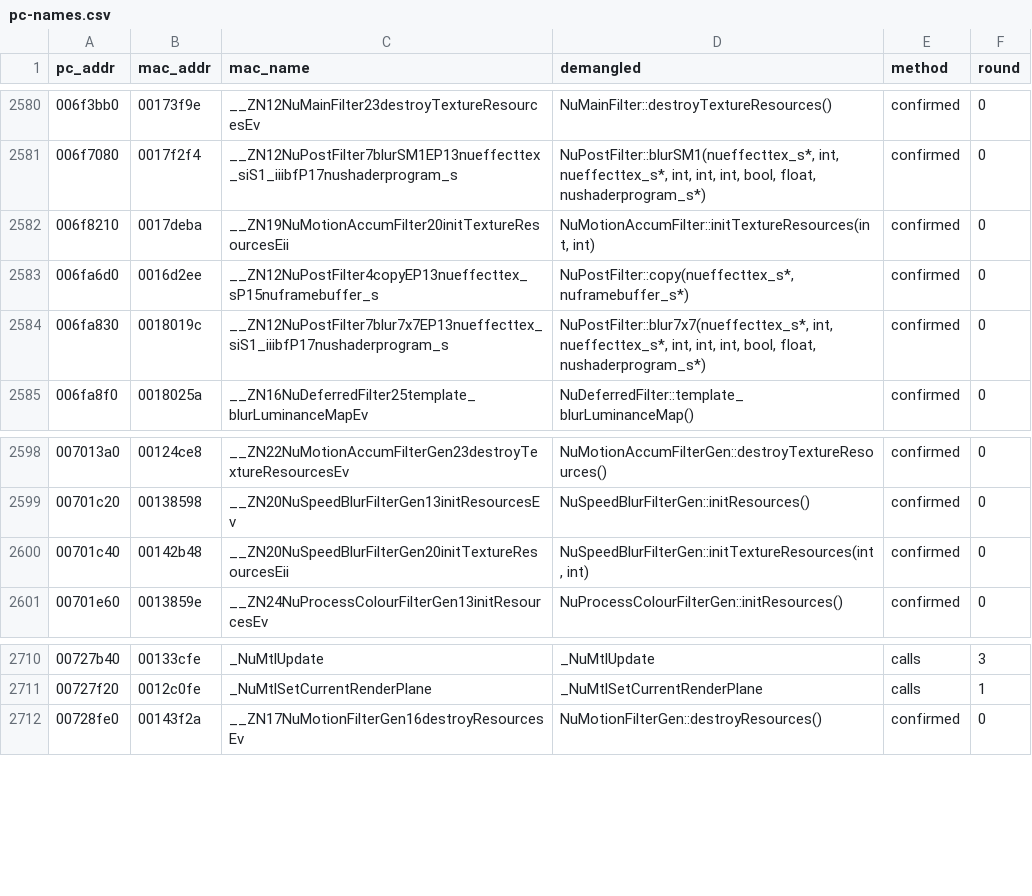
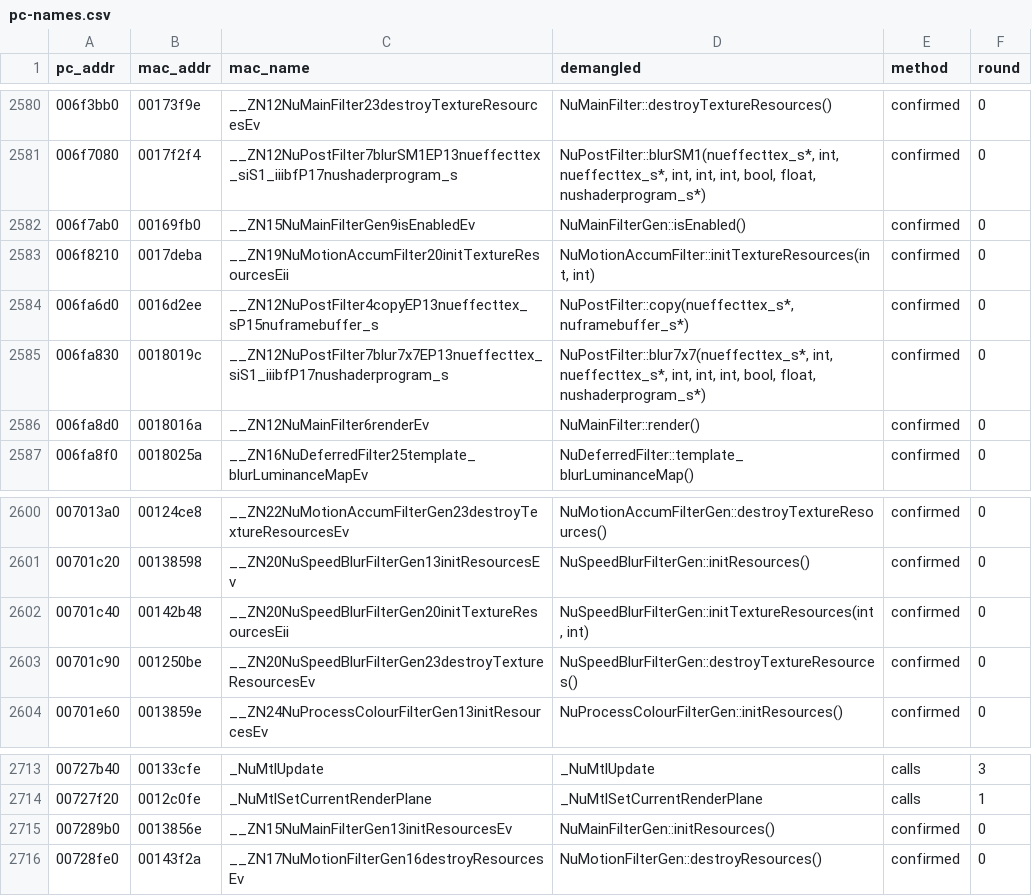
Before and after one commit to wasdhjklxyz/lbtvg, a CSV file: tools/symbols/pc-names.csv, drawn as a sheet; only a part is shown, gaps mark what is left out; the diff names each change by its address in the sheet, - before the commit and + after, or states it on an @@ line.

```diff
--- a/tools/symbols/pc-names.csv
+++ b/tools/symbols/pc-names.csv
+row 2582: 006f7ab0 | 00169fb0 | __ZN15NuMainFilterGen9isEnabledEv | NuMainFilterGen::isEnabled() | confirmed | 0
+row 2586: 006fa8d0 | 0018016a | __ZN12NuMainFilter6renderEv | NuMainFilter::render() | confirmed | 0
+row 2603: 00701c90 | 001250be | __ZN20NuSpeedBlurFilterGen23destroyTextureResourcesEv | NuSpeedBlurFilterGen::destroyTextureResources() | confirmed | 0
+row 2715: 007289b0 | 0013856e | __ZN15NuMainFilterGen13initResourcesEv | NuMainFilterGen::initResources() | confirmed | 0
```
Also changed, not shown: 7 other files.
